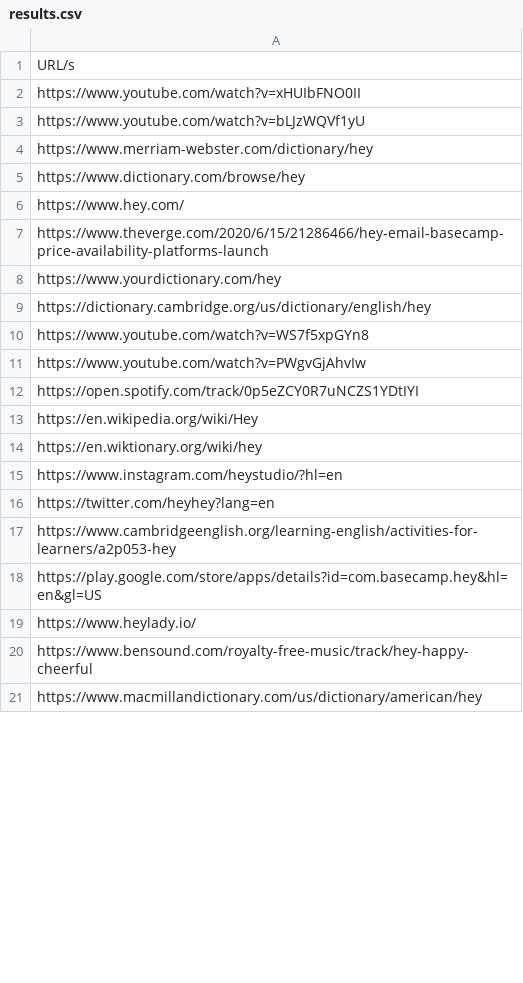
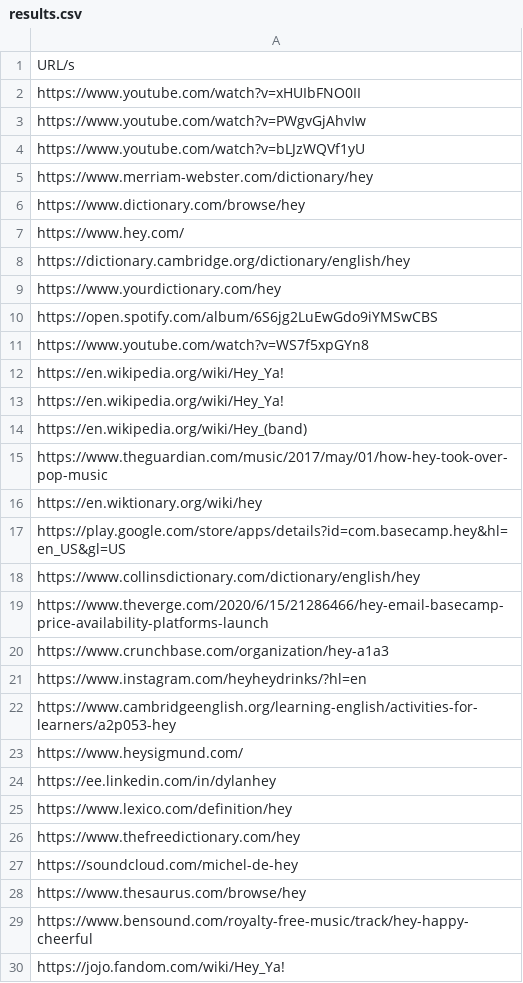
Before and after one commit to markokow/upwork_scrapers, a CSV file: google_scraper_url/results.csv, drawn as a sheet; only a part is shown; the diff covers the shown part only.

```diff
--- a/google_scraper_url/results.csv
+++ b/google_scraper_url/results.csv
@@ -2,2 +2,3 @@ URL/s
 https://www.youtube.com/watch?v=xHUIbFNO0II
+https://www.youtube.com/watch?v=PWgvGjAhvIw
 https://www.youtube.com/watch?v=bLJzWQVf1yU
@@ -6,16 +7,24 @@ https://www.dictionary.com/browse/hey
 https://www.hey.com/
+https://dictionary.cambridge.org/dictionary/english/hey
+https://www.yourdictionary.com/hey
+https://open.spotify.com/album/6S6jg2LuEwGdo9iYMSwCBS
+https://www.youtube.com/watch?v=WS7f5xpGYn8
+https://en.wikipedia.org/wiki/Hey_Ya!
+https://en.wikipedia.org/wiki/Hey_Ya!
+https://en.wikipedia.org/wiki/Hey_(band)
+https://www.theguardian.com/music/2017/may/01/how-hey-took-over-pop-music
+https://en.wiktionary.org/wiki/hey
+https://play.google.com/store/apps/details?id=com.basecamp.hey&hl=en_US&gl=US
+https://www.collinsdictionary.com/dictionary/english/hey
 https://www.theverge.com/2020/6/15/21286466/hey-email-basecamp-price-availability-platforms-launch
-https://www.yourdictionary.com/hey
-https://dictionary.cambridge.org/us/dictionary/english/hey
-https://www.youtube.com/watch?v=WS7f5xpGYn8
-https://www.youtube.com/watch?v=PWgvGjAhvIw
-https://open.spotify.com/track/0p5eZCY0R7uNCZS1YDtIYI
-https://en.wikipedia.org/wiki/Hey
-https://en.wiktionary.org/wiki/hey
-https://www.instagram.com/heystudio/?hl=en
-https://twitter.com/heyhey?lang=en
+https://www.crunchbase.com/organization/hey-a1a3
+https://www.instagram.com/heyheydrinks/?hl=en
 https://www.cambridgeenglish.org/learning-english/activities-for-learners/a2p053-hey
-https://play.google.com/store/apps/details?id=com.basecamp.hey&hl=en&gl=US
-https://www.heylady.io/
+https://www.heysigmund.com/
+https://ee.linkedin.com/in/dylanhey
+https://www.lexico.com/definition/hey
+https://www.thefreedictionary.com/hey
+https://soundcloud.com/michel-de-hey
+https://www.thesaurus.com/browse/hey
 https://www.bensound.com/royalty-free-music/track/hey-happy-cheerful
-https://www.macmillandictionary.com/us/dictionary/american/hey
+https://jojo.fandom.com/wiki/Hey_Ya!
```
Also changed, not shown: 5 removed rows and 1 edited cell elsewhere in this file, 38 other files.
